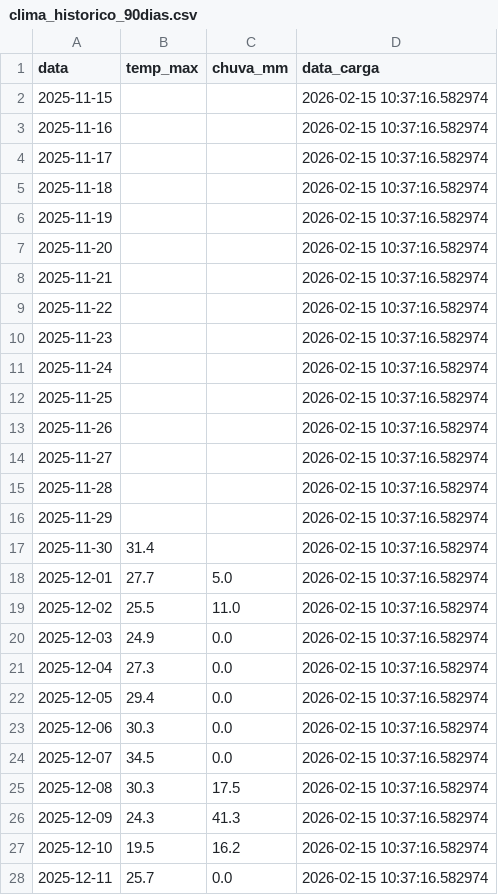
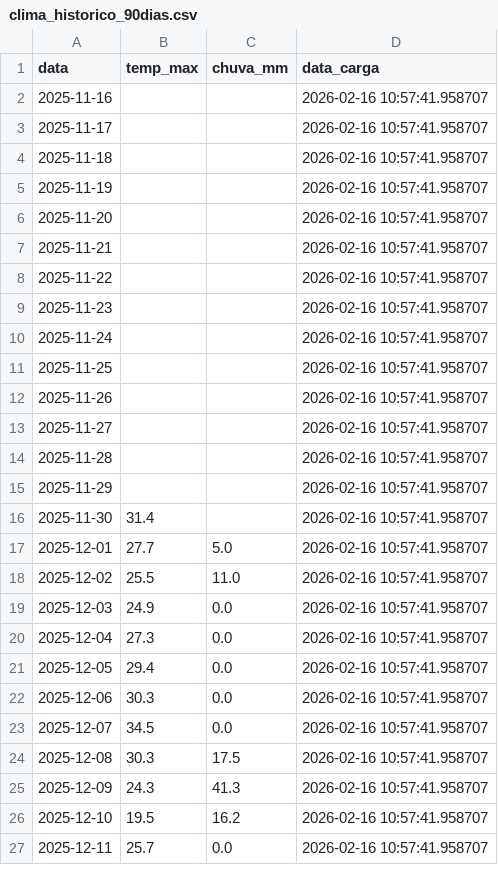
Before and after one commit to henriquereolonpain-sys/monitor-clima-pf, a CSV file: clima_historico_90dias.csv, drawn as a sheet; only a part is shown; the diff covers the shown part only.

```diff
--- a/clima_historico_90dias.csv
+++ b/clima_historico_90dias.csv
@@ -1,28 +1,27 @@
 data,temp_max,chuva_mm,data_carga
-2025-11-15,,,2026-02-15 10:37:16.582974
-2025-11-16,,,2026-02-15 10:37:16.582974
-2025-11-17,,,2026-02-15 10:37:16.582974
-2025-11-18,,,2026-02-15 10:37:16.582974
-2025-11-19,,,2026-02-15 10:37:16.582974
-2025-11-20,,,2026-02-15 10:37:16.582974
-2025-11-21,,,2026-02-15 10:37:16.582974
-2025-11-22,,,2026-02-15 10:37:16.582974
-2025-11-23,,,2026-02-15 10:37:16.582974
-2025-11-24,,,2026-02-15 10:37:16.582974
-2025-11-25,,,2026-02-15 10:37:16.582974
-2025-11-26,,,2026-02-15 10:37:16.582974
-2025-11-27,,,2026-02-15 10:37:16.582974
-2025-11-28,,,2026-02-15 10:37:16.582974
-2025-11-29,,,2026-02-15 10:37:16.582974
-2025-11-30,31.4,,2026-02-15 10:37:16.582974
-2025-12-01,27.7,5.0,2026-02-15 10:37:16.582974
-2025-12-02,25.5,11.0,2026-02-15 10:37:16.582974
-2025-12-03,24.9,0.0,2026-02-15 10:37:16.582974
-2025-12-04,27.3,0.0,2026-02-15 10:37:16.582974
-2025-12-05,29.4,0.0,2026-02-15 10:37:16.582974
-2025-12-06,30.3,0.0,2026-02-15 10:37:16.582974
-2025-12-07,34.5,0.0,2026-02-15 10:37:16.582974
-2025-12-08,30.3,17.5,2026-02-15 10:37:16.582974
-2025-12-09,24.3,41.3,2026-02-15 10:37:16.582974
-2025-12-10,19.5,16.2,2026-02-15 10:37:16.582974
-2025-12-11,25.7,0.0,2026-02-15 10:37:16.582974
+2025-11-16,,,2026-02-16 10:57:41.958707
+2025-11-17,,,2026-02-16 10:57:41.958707
+2025-11-18,,,2026-02-16 10:57:41.958707
+2025-11-19,,,2026-02-16 10:57:41.958707
+2025-11-20,,,2026-02-16 10:57:41.958707
+2025-11-21,,,2026-02-16 10:57:41.958707
+2025-11-22,,,2026-02-16 10:57:41.958707
+2025-11-23,,,2026-02-16 10:57:41.958707
+2025-11-24,,,2026-02-16 10:57:41.958707
+2025-11-25,,,2026-02-16 10:57:41.958707
+2025-11-26,,,2026-02-16 10:57:41.958707
+2025-11-27,,,2026-02-16 10:57:41.958707
+2025-11-28,,,2026-02-16 10:57:41.958707
+2025-11-29,,,2026-02-16 10:57:41.958707
+2025-11-30,31.4,,2026-02-16 10:57:41.958707
+2025-12-01,27.7,5.0,2026-02-16 10:57:41.958707
+2025-12-02,25.5,11.0,2026-02-16 10:57:41.958707
+2025-12-03,24.9,0.0,2026-02-16 10:57:41.958707
+2025-12-04,27.3,0.0,2026-02-16 10:57:41.958707
+2025-12-05,29.4,0.0,2026-02-16 10:57:41.958707
+2025-12-06,30.3,0.0,2026-02-16 10:57:41.958707
+2025-12-07,34.5,0.0,2026-02-16 10:57:41.958707
+2025-12-08,30.3,17.5,2026-02-16 10:57:41.958707
+2025-12-09,24.3,41.3,2026-02-16 10:57:41.958707
+2025-12-10,19.5,16.2,2026-02-16 10:57:41.958707
+2025-12-11,25.7,0.0,2026-02-16 10:57:41.958707
```
Also changed, not shown: 1 added row and 83 edited cells elsewhere in this file.
